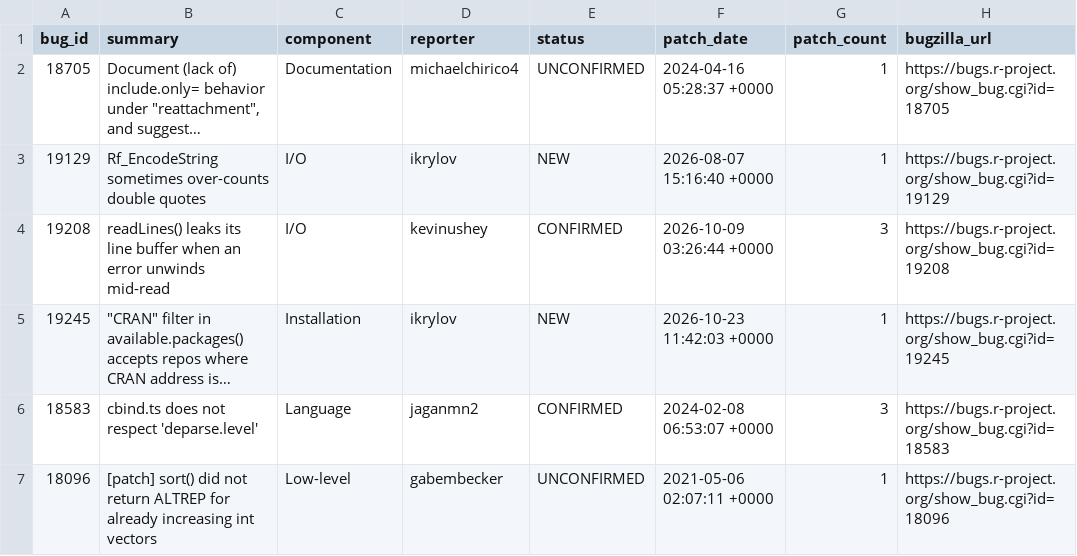
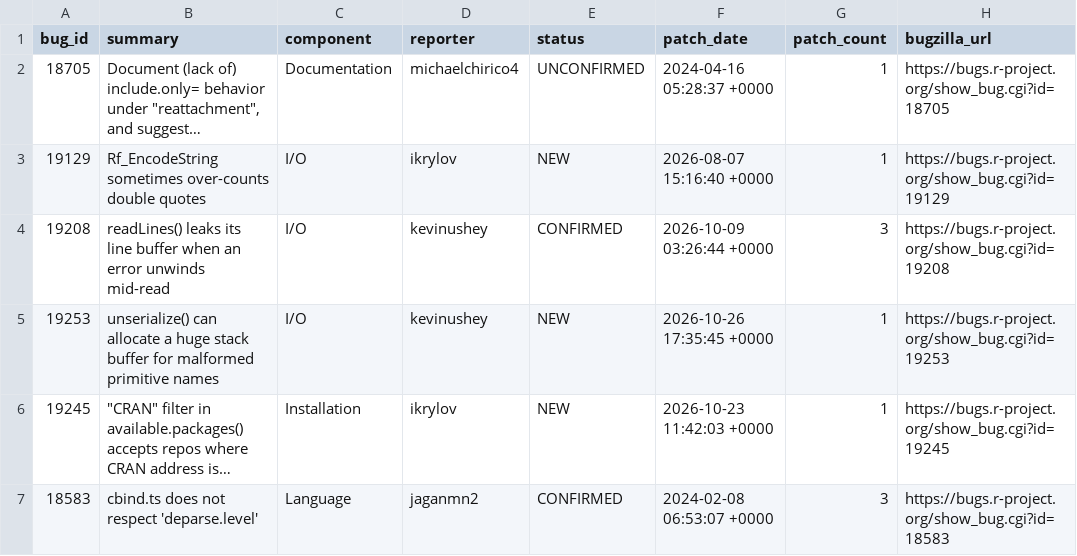
Before and after one commit to r-devel/triage-report, a CSV file: data/team-patches.csv, drawn as a sheet; only a part is shown; the shorter side is filled out with more unchanged rows; long unchanged cells end in …; the diff covers the shown part only; the diff names each change by its address in the sheet, - before the commit and + after, or states it on an @@ line.

```diff
--- a/data/team-patches.csv
+++ b/data/team-patches.csv
+row 5: 19253 | unserialize() can allocate a huge stack buffer for malformed primitive names | I/O | kevinushey | NEW | 2026-10-26 17:35:45 +0000 | 1 | https://bugs.r-project.org/show_bug.cgi?id=19253
```
Also changed, not shown: 6 added rows elsewhere in this file, 9 other files.
